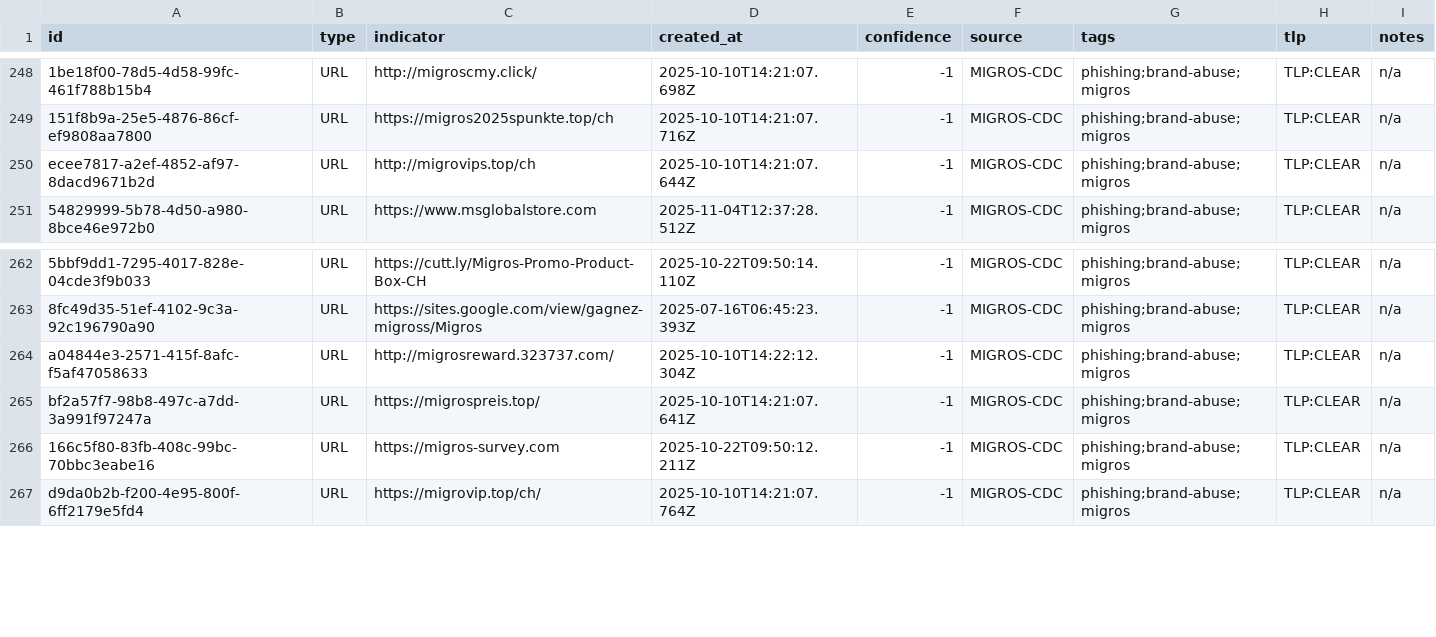
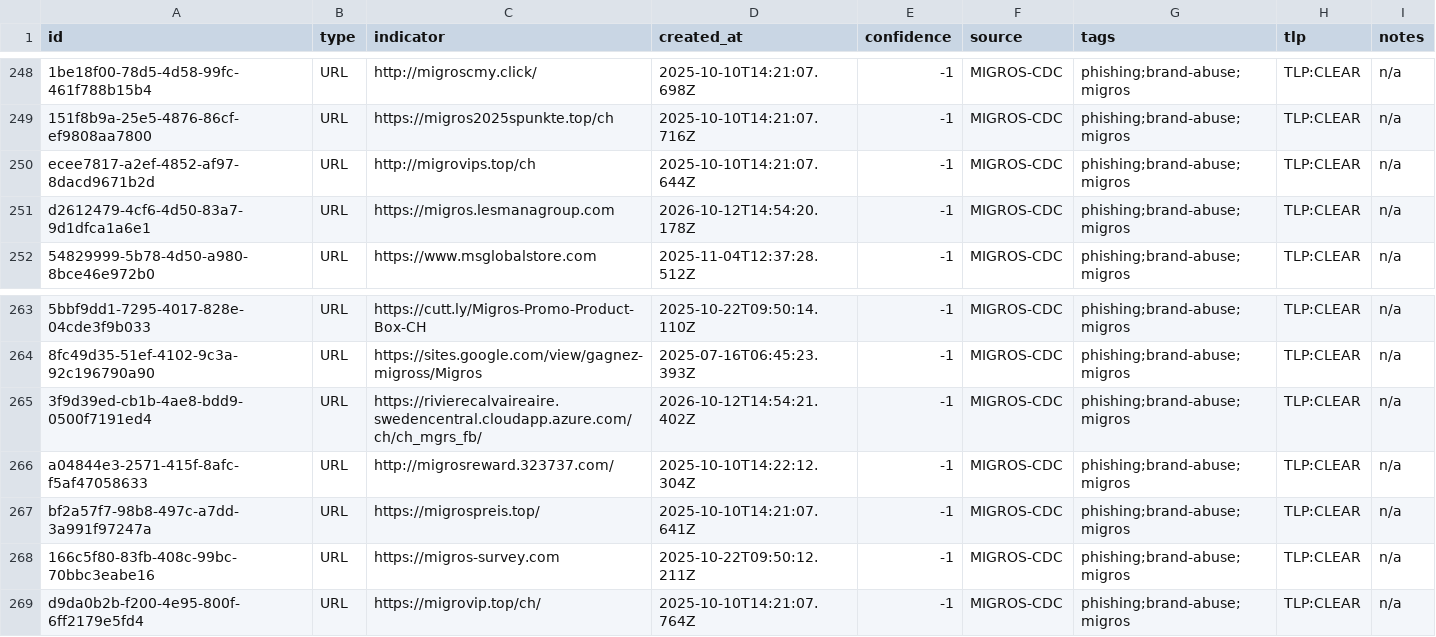
Before and after one commit to migros/migros-threat-feeds, a CSV file: feeds/csv/migros-threat-feed.csv, drawn as a sheet; only a part is shown, gaps mark what is left out.

Commit message:
Update threat feed (375 observables)

```diff
--- a/feeds/csv/migros-threat-feed.csv
+++ b/feeds/csv/migros-threat-feed.csv
@@ -250,2 +250,3 @@
 "ecee7817-a2ef-4852-af97-8dacd9671b2d","URL","http://migrovips.top/ch","2025-10-10T14:21:07.644Z","-1","MIGROS-CDC","phishing;brand-abuse;migros","TLP:CLEAR","n/a"
+"d2612479-4cf6-4d50-83a7-9d1dfca1a6e1","URL","https://migros.lesmanagroup.com","2026-10-12T14:54:20.178Z","-1","MIGROS-CDC","phishing;brand-abuse;migros","TLP:CLEAR","n/a"
 "54829999-5b78-4d50-a980-8bce46e972b0","URL","https://www.msglobalstore.com","2025-11-04T12:37:28.512Z","-1","MIGROS-CDC","phishing;brand-abuse;migros","TLP:CLEAR","n/a"
@@ -263,2 +264,3 @@
 "8fc49d35-51ef-4102-9c3a-92c196790a90","URL","https://sites.google.com/view/gagnez-migross/Migros","2025-07-16T06:45:23.393Z","-1","MIGROS-CDC","phishing;brand-abuse;migros","TLP:CLEAR","n/a"
+"3f9d39ed-cb1b-4ae8-bdd9-0500f7191ed4","URL","https://rivierecalvaireaire.swedencentral.cloudapp.azure.com/ch/ch_mgrs_fb/","2026-10-12T14:54:21.402Z","-1","MIGROS-CDC","phishing;brand-abuse;migros","TLP:CLEAR","n/a"
 "a04844e3-2571-415f-8afc-f5af47058633","URL","http://migrosreward.323737.com/","2025-10-10T14:22:12.304Z","-1","MIGROS-CDC","phishing;brand-abuse;migros","TLP:CLEAR","n/a"
```
Also changed, not shown: 5 other files.
